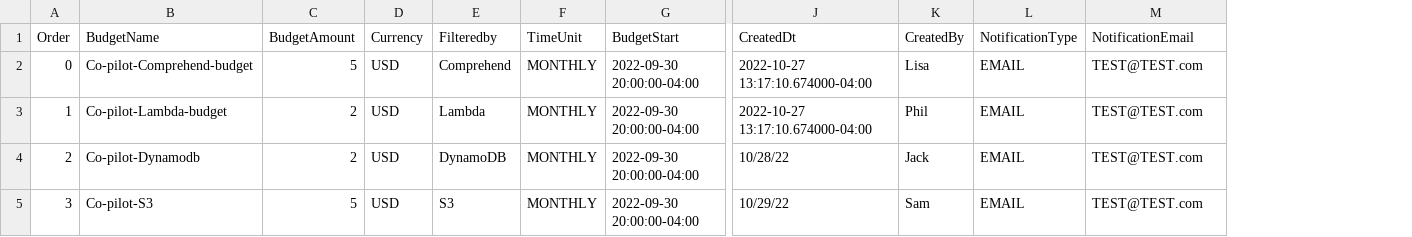
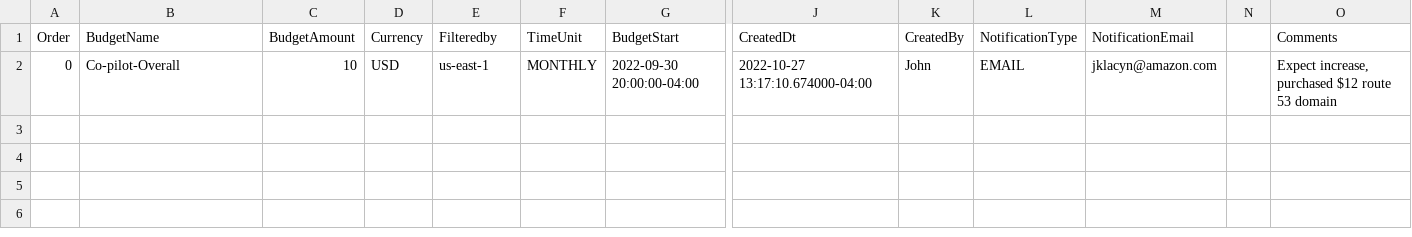
Before and after one commit to the-csm-builder/budgets, a CSV file: Budget-Template.csv, drawn as a sheet; only a part is shown, gaps mark what is left out; removed rows and columns are numbered as before the commit, all else as after; rows hold the shown columns only; the diff names each change by its address in the sheet, - before the commit and + after, or states it on an @@ line.

Commit message:
updated filter

```diff
--- a/Budget-Template.csv
+++ b/Budget-Template.csv
+column N, empty
+column O (Comments), row 2: Expect increase, purchased $12 route 53 domain
-B2 (BudgetName): Co-pilot-Comprehend-budget
+B2 (BudgetName): Co-pilot-Overall
-C2 (BudgetAmount): 5
+C2 (BudgetAmount): 10
-E2 (Filteredby): Comprehend
+E2 (Filteredby): us-east-1
-K2 (CreatedBy): Lisa
+K2 (CreatedBy): John
-M2 (NotificationEmail): TEST@TEST.com
+M2 (NotificationEmail): jklacyn@amazon.com
-row 3: 1 | Co-pilot-Lambda-budget | 2 | USD | Lambda | MONTHLY | 2022-09-30 20:00:00-04:00 | 2022-10-27 13:17:10.674000-04:00 | Phil | EMAIL | TEST@TEST.com
-row 4: 2 | Co-pilot-Dynamodb | 2 | USD | DynamoDB | MONTHLY | 2022-09-30 20:00:00-04:00 | 10/28/22 | Jack | EMAIL | TEST@TEST.com
-row 5: 3 | Co-pilot-S3 | 5 | USD | S3 | MONTHLY | 2022-09-30 20:00:00-04:00 | 10/29/22 | Sam | EMAIL | TEST@TEST.com
```
Also changed, not shown: 2 other files.
